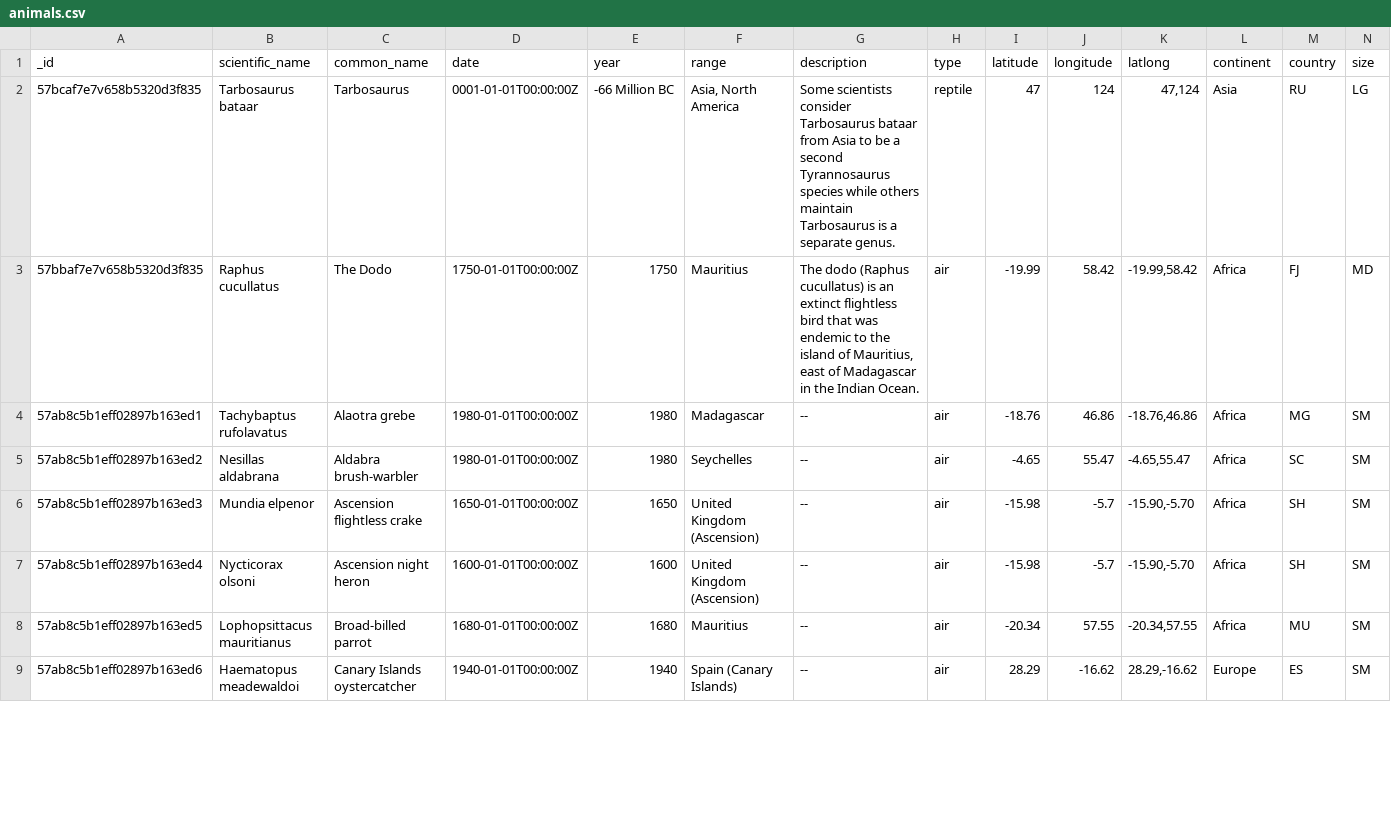
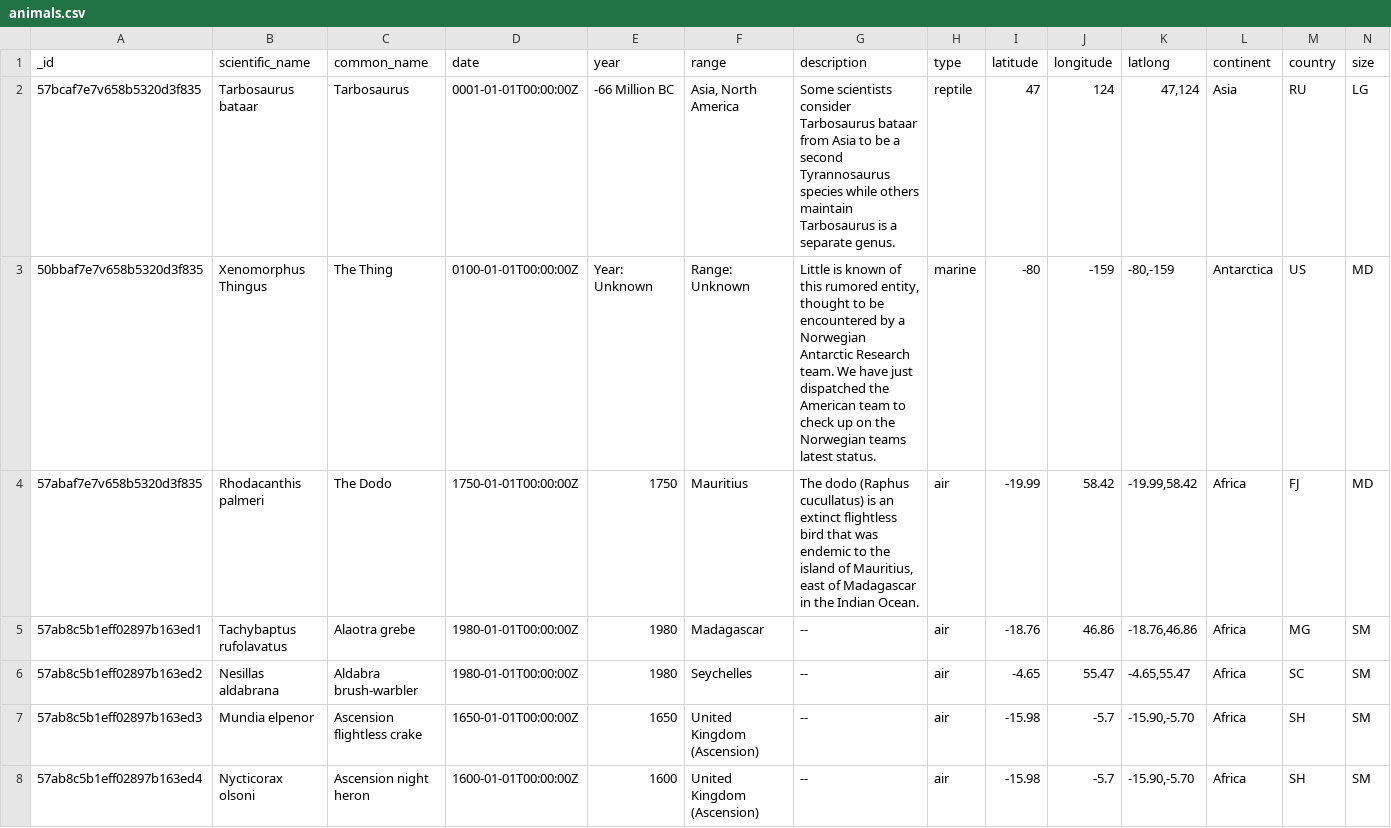
Before and after one commit to zee-A-team/Final-Project, a CSV file: public/animals.csv, drawn as a sheet; only a part is shown; the shorter side is filled out with more unchanged rows; addresses are those after the commit; rows hold the shown columns only; the diff names each change by its address in the sheet, - before the commit and + after, or states it on an @@ line.

Commit message:
Xenomorphus Thingus add

```diff
--- a/public/animals.csv
+++ b/public/animals.csv
+row 3: 50bbaf7e7v658b5320d3f835 | Xenomorphus Thingus | The Thing | 0100-01-01T00:00:00Z | Year: Unknown | Range: Unknown | Little is known of this rumored entity, thought to be encountered by a Norwegian Antarctic Research team. We have just dispatched the American team to check up on the Norwegian teams latest status. | marine | -80 | -159 | -80,-159 | Antarctica | US | MD
-A4 (_id): 57bbaf7e7v658b5320d3f835
+A4 (_id): 57abaf7e7v658b5320d3f835
-B4 (scientific_name): Raphus cucullatus
+B4 (scientific_name): Rhodacanthis palmeri
```
Also changed, not shown: 5 other files.
